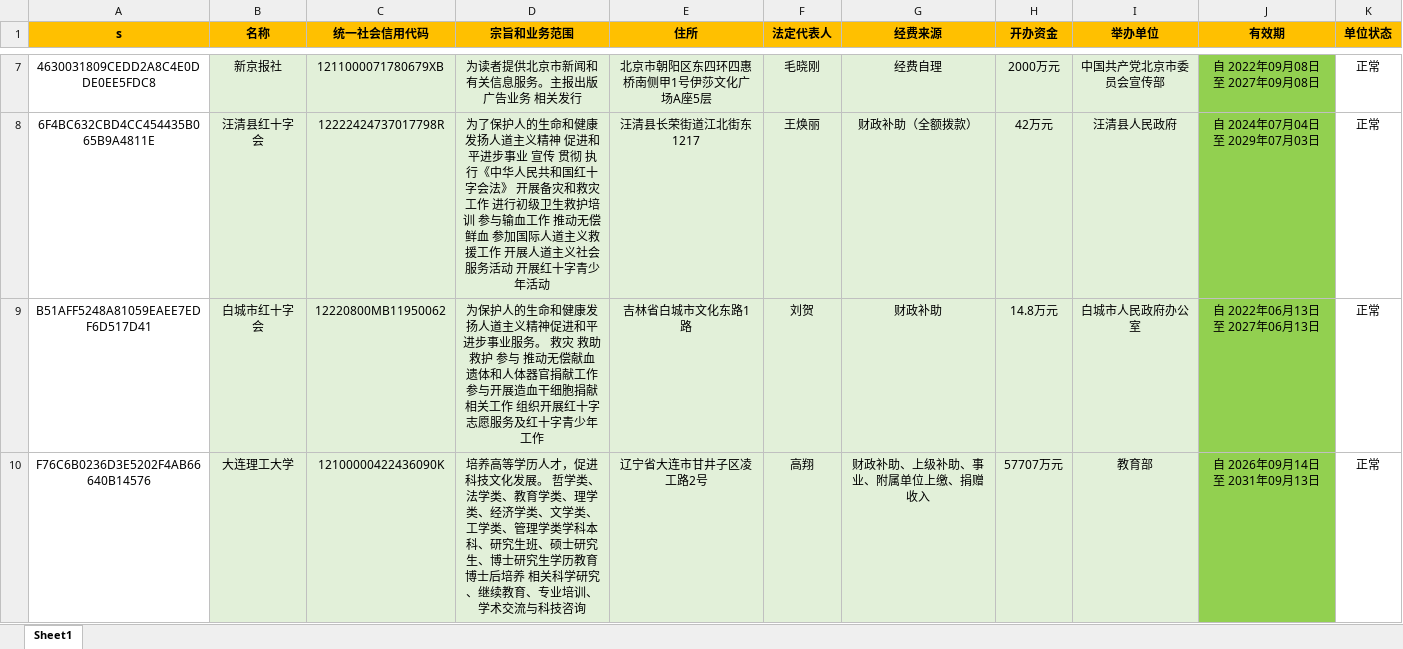
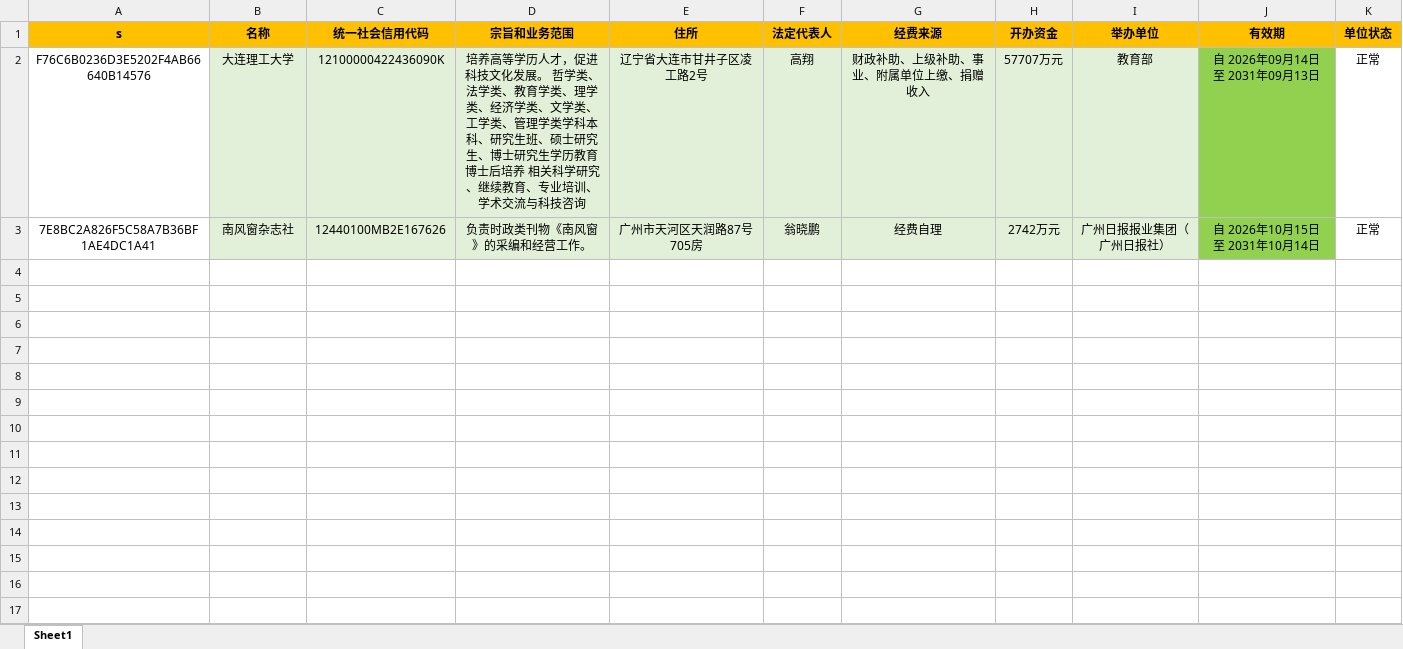
Before and after one commit to search-gjsy-gov/sydwCx, an Excel workbook: data.xlsx, sheet Sheet1, drawn as a sheet; only a part is shown, gaps mark what is left out; values as stored, in another font and other column widths than the file's, no borders; removed rows and columns are numbered as before the commit, all else as after; the diff covers the shown part only; the diff names each change by its address in the sheet, - before the commit and + after, or states it on an @@ line.

Commit message:
Add files via upload

```diff
--- a/data.xlsx (sheet Sheet1)
+++ b/data.xlsx (sheet Sheet1)
-row 7: 4630031809CEDD2A8C4E0DDE0EE5FDC8 | 新京报社 | 1211000071780679XB | 为读者提供北京市新闻和有关信息服务。主报出版 广告业务 相关发行 | 北京市朝阳区东四环四惠桥南侧甲1号伊莎文化广场A座5层 | 毛晓刚 | 经费自理 | 2000万元 | 中国共产党北京市委员会宣传部 | 自 2022年09月08日 至 2027年09月08日 | 正常
-row 8: 6F4BC632CBD4CC454435B065B9A4811E | 汪清县红十字会 | 12222424737017798R | 为了保护人的生命和健康 发扬人道主义精神 促进和平进步事业 宣传 贯彻 执行《中华人民共和国红十字会法》 开展备灾和救灾工作 进行初级卫生救护培训 参与输血工作 推动无偿鲜血 参加国际人道主义救援工作 开展人道主义社会服务活动 开展红十字青少年活动 | 汪清县长荣街道江北街东1217 | 王焕丽 | 财政补助（全额拨款） | 42万元 | 汪清县人民政府 | 自 2024年07月04日 至 2029年07月03日 | 正常
-row 9: B51AFF5248A81059EAEE7EDF6D517D41 | 白城市红十字会 | 12220800MB11950062 | 为保护人的生命和健康发扬人道主义精神促进和平进步事业服务。 救灾 救助 救护 参与 推动无偿献血 遗体和人体器官捐献工作 参与开展造血干细胞捐献相关工作 组织开展红十字志愿服务及红十字青少年工作 | 吉林省白城市文化东路1路 | 刘贺 | 财政补助 | 14.8万元 | 白城市人民政府办公室 | 自 2022年06月13日 至 2027年06月13日 | 正常
+row 3: 7E8BC2A826F5C58A7B36BF1AE4DC1A41 | 南风窗杂志社 | 12440100MB2E167626 | 负责时政类刊物《南风窗》的采编和经营工作。 | 广州市天河区天润路87号705房 | 翁晓鹏 | 经费自理 | 2742万元 | 广州日报报业集团（广州日报社） | 自 2026年10月15日 至 2031年10月14日 | 正常
```
Also changed, not shown: 5 removed rows elsewhere in this sheet.
